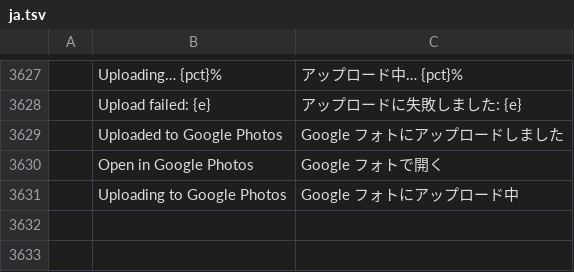
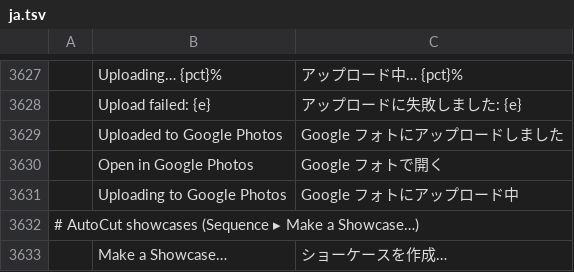
Before and after one commit to moheshmohan/AutoCut, a TSV file: crates/ui-egui/src/i18n/ja.tsv, drawn as a sheet; only a part is shown, gaps mark what is left out; the diff names each change by its address in the sheet, - before the commit and + after, or states it on an @@ line.

```diff
--- a/crates/ui-egui/src/i18n/ja.tsv
+++ b/crates/ui-egui/src/i18n/ja.tsv
+row 3632: # AutoCut showcases (Sequence ▸ Make a Showcase…)
+row 3633:  | Make a Showcase… | ショーケースを作成…
```
Also changed, not shown: crates/ui-egui/src/i18n/es.tsv, crates/ui-egui/src/i18n/fr.tsv, 23 other files.
